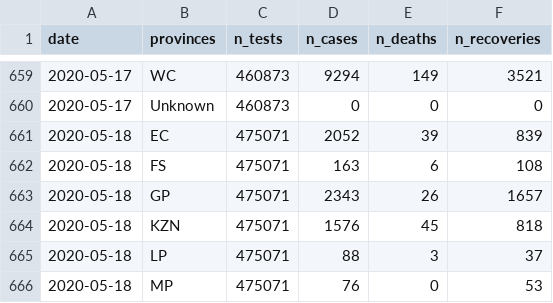
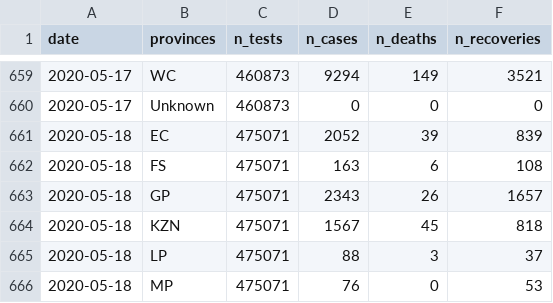
Before and after one commit to kamermanpr/covid_19_dataZA, a CSV file: data.csv, drawn as a sheet; only a part is shown, gaps mark what is left out; the diff names each change by its address in the sheet, - before the commit and + after, or states it on an @@ line.

Commit message:
Fixed transcription error for 2020-05-18

```diff
--- a/data.csv
+++ b/data.csv
-D664 (n_cases): 1576
+D664 (n_cases): 1567
```
